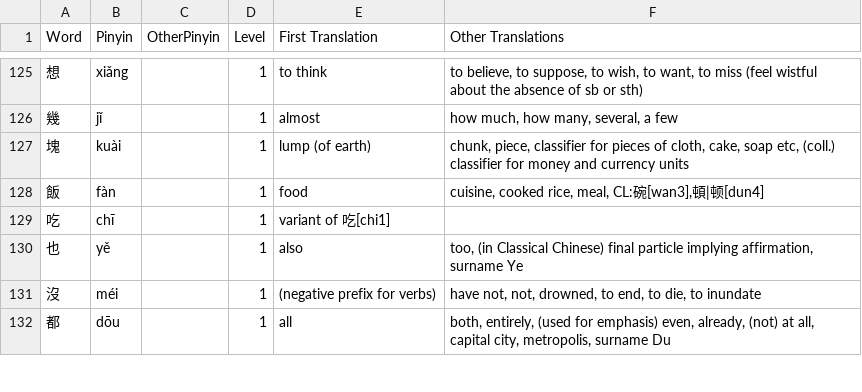
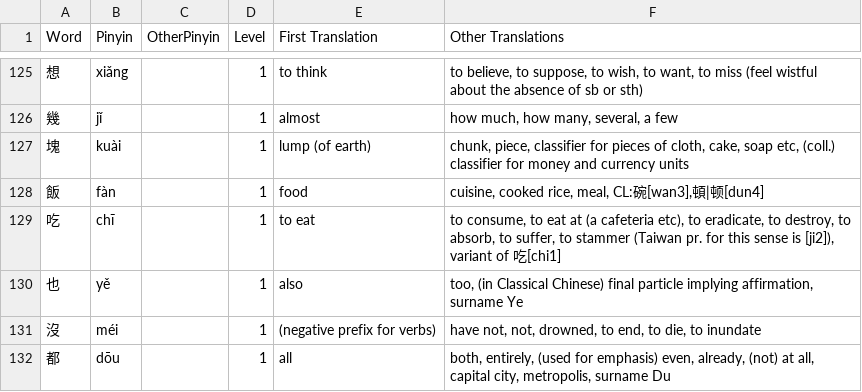
Before and after one commit to tomcumming/tocfl-word-list, a CSV file: dist/tocfl.csv, drawn as a sheet; only a part is shown, gaps mark what is left out; the diff covers the shown part only.

```diff
--- a/dist/tocfl.csv
+++ b/dist/tocfl.csv
@@ -128,3 +128,3 @@
 "飯","fàn","","1","food","cuisine, cooked rice, meal, CL:碗[wan3],頓|顿[dun4]"
-"吃","chī","","1","variant of 吃[chi1]",""
+"吃","chī","","1","to eat","to consume, to eat at (a cafeteria etc), to eradicate, to destroy, to absorb, to suffer, to stammer (Taiwan pr. for this sense is [ji2]), variant of 吃[chi1]"
 "也","yě","","1","also","too, (in Classical Chinese) final particle implying affirmation, surname Ye"
```
Also changed, not shown: 131 edited cells elsewhere in this file, dist/tocfl.tsv, dist/tts.csv, 5 other files.
